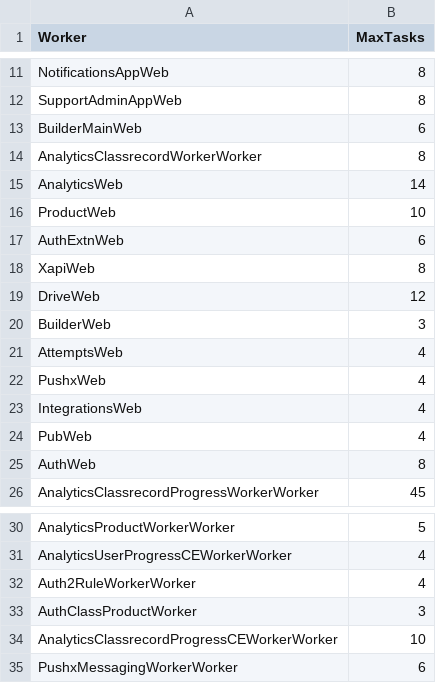
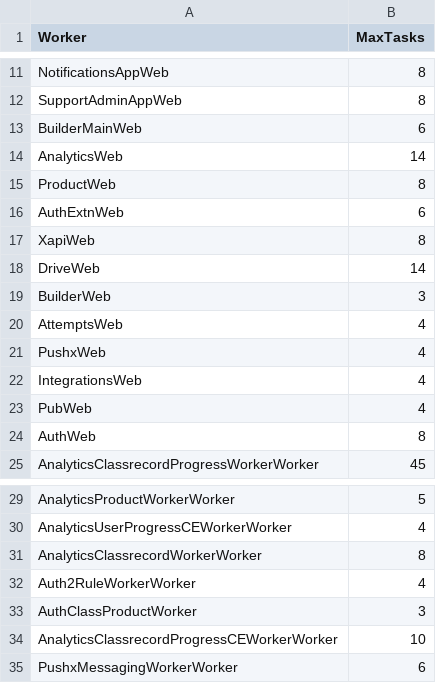
Before and after one commit to saiyam118/New-Relic-App-Usage, a CSV file: max_tasks.csv, drawn as a sheet; only a part is shown, gaps mark what is left out.

Commit message:
max task csv update

```diff
--- a/max_tasks.csv
+++ b/max_tasks.csv
@@ -13,8 +13,7 @@ SupportAdminAppWeb,8
 BuilderMainWeb,6
-AnalyticsClassrecordWorkerWorker,8
 AnalyticsWeb,14
-ProductWeb,10
+ProductWeb,8
 AuthExtnWeb,6
 XapiWeb,8
-DriveWeb,12
+DriveWeb,14
 BuilderWeb,3
@@ -31,2 +30,3 @@ AnalyticsProductWorkerWorker,5
 AnalyticsUserProgressCEWorkerWorker,4
+AnalyticsClassrecordWorkerWorker,8
 Auth2RuleWorkerWorker,4
```
